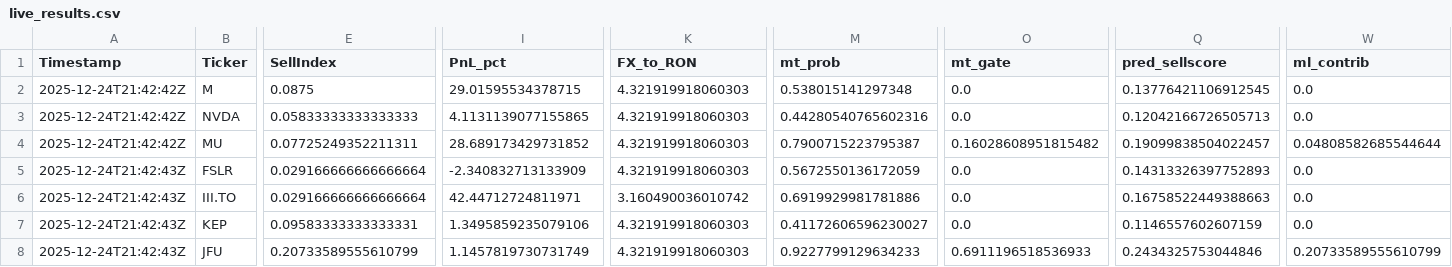
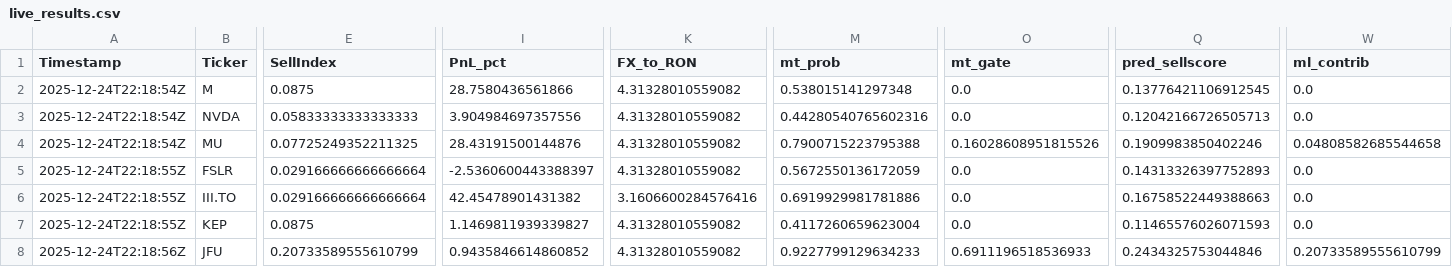
Before and after one commit to andrei1234D/GPT5_SELL, a CSV file: bot/live_results.csv, drawn as a sheet; only a part is shown, gaps mark what is left out; the diff covers the shown part only; the diff names each change by its address in the sheet, - before the commit and + after, or states it on an @@ line.

Commit message:
Auto-update tracker + MT data [2025-12-24 22:18:56 UTC]

```diff
--- a/bot/live_results.csv
+++ b/bot/live_results.csv
-A2:A4 (Timestamp): 2025-12-24T21:42:42Z
+A2:A4 (Timestamp): 2025-12-24T22:18:54Z
-I2 (PnL_pct): 29.01595534378715
+I2 (PnL_pct): 28.7580436561866
-K2:K5 (FX_to_RON): 4.321919918060303
+K2:K5 (FX_to_RON): 4.31328010559082
-I3 (PnL_pct): 4.1131139077155865
+I3 (PnL_pct): 3.904984697357556
-E4 (SellIndex): 0.07725249352211311
+E4 (SellIndex): 0.07725249352211325
-I4 (PnL_pct): 28.689173429731852
+I4 (PnL_pct): 28.43191500144876
-M4 (mt_prob): 0.7900715223795387
+M4 (mt_prob): 0.7900715223795388
-O4 (mt_gate): 0.16028608951815482
+O4 (mt_gate): 0.16028608951815526
-Q4 (pred_sellscore): 0.19099838504022457
+Q4 (pred_sellscore): 0.1909983850402246
-W4 (ml_contrib): 0.04808582685544644
+W4 (ml_contrib): 0.04808582685544658
-A5:A7 (Timestamp): 2025-12-24T21:42:43Z
+A5:A7 (Timestamp): 2025-12-24T22:18:55Z
-I5 (PnL_pct): -2.340832713133909
+I5 (PnL_pct): -2.5360600443388397
-I6 (PnL_pct): 42.44712724811971
+I6 (PnL_pct): 42.45478901431382
-K6 (FX_to_RON): 3.160490036010742
+K6 (FX_to_RON): 3.1606600284576416
-E7 (SellIndex): 0.09583333333333331
+E7 (SellIndex): 0.0875
-I7 (PnL_pct): 1.3495859235079106
+I7 (PnL_pct): 1.1469811939339827
-K7:K8 (FX_to_RON): 4.321919918060303
+K7:K8 (FX_to_RON): 4.31328010559082
-M7 (mt_prob): 0.41172606596230027
+M7 (mt_prob): 0.4117260659623004
-Q7 (pred_sellscore): 0.1146557602607159
+Q7 (pred_sellscore): 0.11465576026071593
-A8 (Timestamp): 2025-12-24T21:42:43Z
+A8 (Timestamp): 2025-12-24T22:18:56Z
-I8 (PnL_pct): 1.1457819730731749
+I8 (PnL_pct): 0.9435846614860852
```
Also changed, not shown: 2 edited cells elsewhere in this file, bot/LLM_data/input_llm/llm_predictions.csv, 1 other file.
